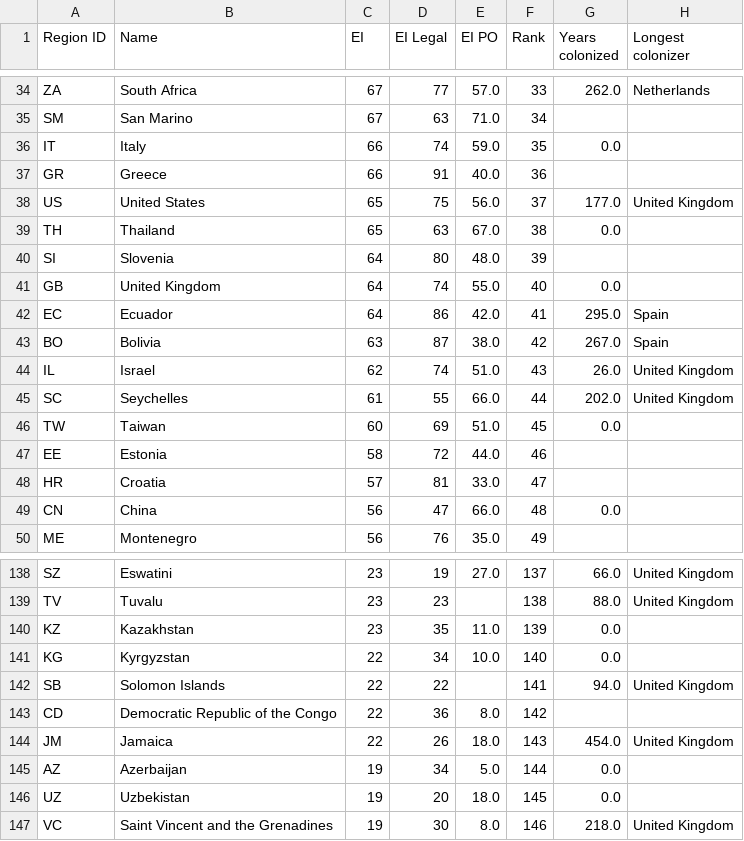
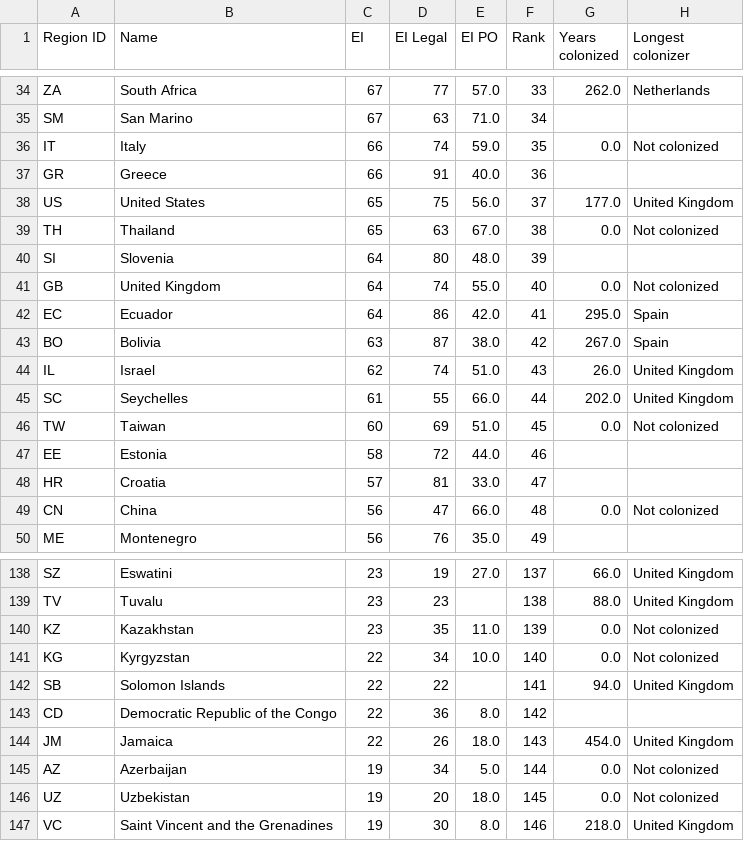
Before and after one commit to hatcheta1/data-viz-static-project, a CSV file: data/cleaned/equaldex_with_colonial_history.csv (was project/data/cleaned/equaldex_with_colonial_history.csv), drawn as a sheet; only a part is shown, gaps mark what is left out; the diff covers the shown part only.

```diff
--- a/project/data/cleaned/equaldex_with_colonial_history.csv
+++ b/data/cleaned/equaldex_with_colonial_history.csv
@@ -35,8 +35,8 @@ ZA,South Africa,67,77,57.0,33,262.0,Netherlands
 SM,San Marino,67,63,71.0,34,,
-IT,Italy,66,74,59.0,35,0.0,
+IT,Italy,66,74,59.0,35,0.0,Not colonized
 GR,Greece,66,91,40.0,36,,
 US,United States,65,75,56.0,37,177.0,United Kingdom
-TH,Thailand,65,63,67.0,38,0.0,
+TH,Thailand,65,63,67.0,38,0.0,Not colonized
 SI,Slovenia,64,80,48.0,39,,
-GB,United Kingdom,64,74,55.0,40,0.0,
+GB,United Kingdom,64,74,55.0,40,0.0,Not colonized
 EC,Ecuador,64,86,42.0,41,295.0,Spain
@@ -45,6 +45,6 @@ IL,Israel,62,74,51.0,43,26.0,United Kingdom
 SC,Seychelles,61,55,66.0,44,202.0,United Kingdom
-TW,Taiwan,60,69,51.0,45,0.0,
+TW,Taiwan,60,69,51.0,45,0.0,Not colonized
 EE,Estonia,58,72,44.0,46,,
 HR,Croatia,57,81,33.0,47,,
-CN,China,56,47,66.0,48,0.0,
+CN,China,56,47,66.0,48,0.0,Not colonized
 ME,Montenegro,56,76,35.0,49,,
@@ -139,4 +139,4 @@ SZ,Eswatini,23,19,27.0,137,66.0,United Kingdom
 TV,Tuvalu,23,23,,138,88.0,United Kingdom
-KZ,Kazakhstan,23,35,11.0,139,0.0,
-KG,Kyrgyzstan,22,34,10.0,140,0.0,
+KZ,Kazakhstan,23,35,11.0,139,0.0,Not colonized
+KG,Kyrgyzstan,22,34,10.0,140,0.0,Not colonized
 SB,Solomon Islands,22,22,,141,94.0,United Kingdom
@@ -144,4 +144,4 @@ CD,Democratic Republic of the Congo,22,36,8.0,142,,
 JM,Jamaica,22,26,18.0,143,454.0,United Kingdom
-AZ,Azerbaijan,19,34,5.0,144,0.0,
-UZ,Uzbekistan,19,20,18.0,145,0.0,
+AZ,Azerbaijan,19,34,5.0,144,0.0,Not colonized
+UZ,Uzbekistan,19,20,18.0,145,0.0,Not colonized
 VC,Saint Vincent and the Grenadines,19,30,8.0,146,218.0,United Kingdom
```
Also changed, not shown: 25 edited cells elsewhere in this file, 47 other files.
